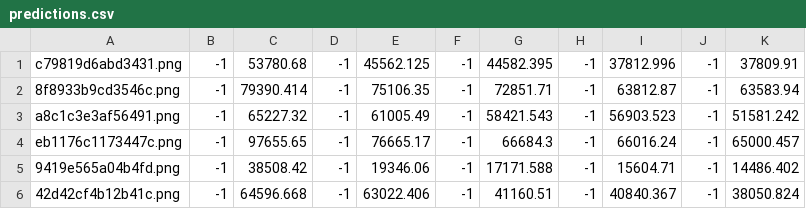
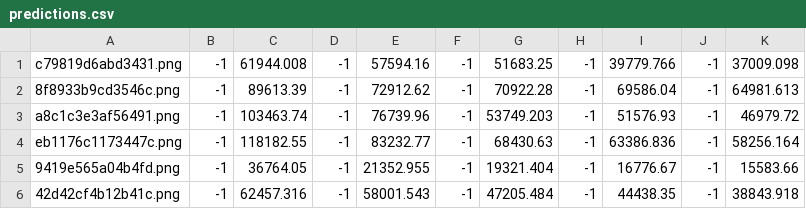
Before and after one commit to abarbu/objectnet-template-tensorflow, a CSV file: output/predictions.csv, drawn as a sheet; only a part is shown; the diff covers the shown part only.

```diff
--- a/output/predictions.csv
+++ b/output/predictions.csv
@@ -1,6 +1,6 @@
-c79819d6abd3431.png,-1,53780.68,-1,45562.125,-1,44582.395,-1,37812.996,-1,37809.91
-8f8933b9cd3546c.png,-1,79390.414,-1,75106.35,-1,72851.71,-1,63812.87,-1,63583.94
-a8c1c3e3af56491.png,-1,65227.32,-1,61005.49,-1,58421.543,-1,56903.523,-1,51581.242
-eb1176c1173447c.png,-1,97655.65,-1,76665.17,-1,66684.3,-1,66016.24,-1,65000.457
-9419e565a04b4fd.png,-1,38508.42,-1,19346.06,-1,17171.588,-1,15604.71,-1,14486.402
-42d42cf4b12b41c.png,-1,64596.668,-1,63022.406,-1,41160.51,-1,40840.367,-1,38050.824
+c79819d6abd3431.png,-1,61944.008,-1,57594.16,-1,51683.25,-1,39779.766,-1,37009.098
+8f8933b9cd3546c.png,-1,89613.39,-1,72912.62,-1,70922.28,-1,69586.04,-1,64981.613
+a8c1c3e3af56491.png,-1,103463.74,-1,76739.96,-1,53749.203,-1,51576.93,-1,46979.72
+eb1176c1173447c.png,-1,118182.55,-1,83232.77,-1,68430.63,-1,63386.836,-1,58256.164
+9419e565a04b4fd.png,-1,36764.05,-1,21352.955,-1,19321.404,-1,16776.67,-1,15583.66
+42d42cf4b12b41c.png,-1,62457.316,-1,58001.543,-1,47205.484,-1,44438.35,-1,38843.918
```
Also changed, not shown: 20 edited cells elsewhere in this file, 3 other files.
